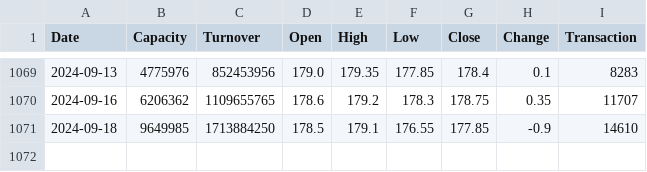
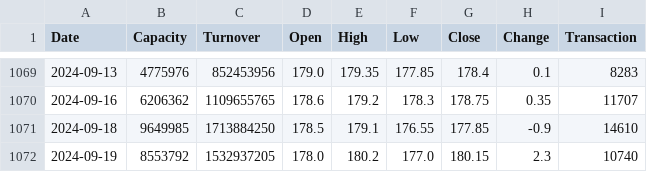
Before and after one commit to Kamtsai/TW_stock_go_0821, a CSV file: data/0050.csv, drawn as a sheet; only a part is shown, gaps mark what is left out.

```diff
--- a/data/0050.csv
+++ b/data/0050.csv
@@ -1071 +1071,2 @@ Date,Capacity,Turnover,Open,High,Low,Close,Change,Transaction
 2024-09-18,9649985,1713884250,178.5,179.1,176.55,177.85,-0.9,14610
+2024-09-19,8553792,1532937205,178.0,180.2,177.0,180.15,2.3,10740
```
Also changed, not shown: data/2317.csv, data/2330.csv, 1 other file.
